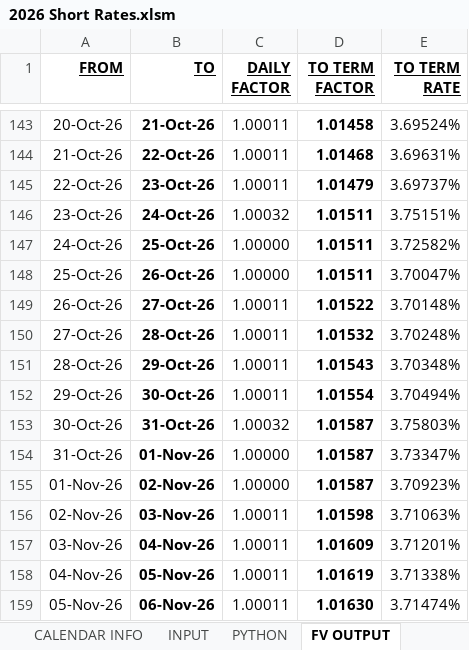
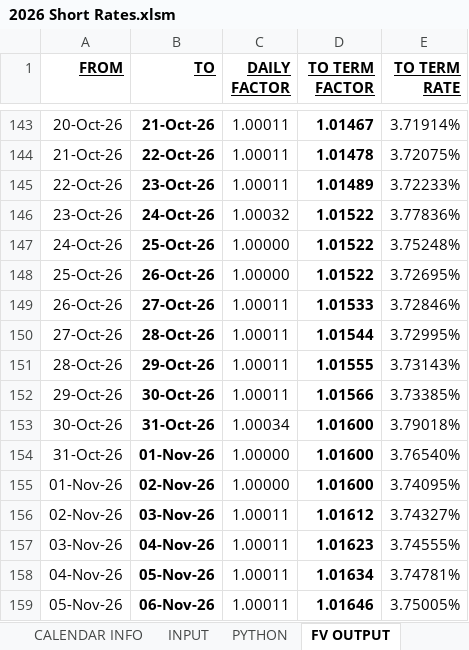
Before and after one commit to mikehyland-quant/trading, an Excel workbook: spreadsheets/2026 Short Rates.xlsm, sheet FV OUTPUT, drawn as a sheet; only a part is shown, gaps mark what is left out; values as stored, in another font and other column widths than the file's, no borders; charts and pictures not drawn; the diff covers the shown part only; the diff names each change by its address in the sheet, - before the commit and + after, or states it on an @@ line.

```diff
--- a/spreadsheets/2026 Short Rates.xlsm (sheet FV OUTPUT)
+++ b/spreadsheets/2026 Short Rates.xlsm (sheet FV OUTPUT)
-D143 (TO TERM FACTOR): 1.01458
+D143 (TO TERM FACTOR): 1.01467
-E143 (TO TERM RATE): 3.69524%
+E143 (TO TERM RATE): 3.71914%
-D144 (TO TERM FACTOR): 1.01468
+D144 (TO TERM FACTOR): 1.01478
-E144 (TO TERM RATE): 3.69631%
+E144 (TO TERM RATE): 3.72075%
-D145 (TO TERM FACTOR): 1.01479
+D145 (TO TERM FACTOR): 1.01489
-E145 (TO TERM RATE): 3.69737%
+E145 (TO TERM RATE): 3.72233%
-D146:D148 (TO TERM FACTOR): 1.01511
+D146:D148 (TO TERM FACTOR): 1.01522
-E146 (TO TERM RATE): 3.75151%
+E146 (TO TERM RATE): 3.77836%
-E147 (TO TERM RATE): 3.72582%
+E147 (TO TERM RATE): 3.75248%
-E148 (TO TERM RATE): 3.70047%
+E148 (TO TERM RATE): 3.72695%
-D149 (TO TERM FACTOR): 1.01522
+D149 (TO TERM FACTOR): 1.01533
-E149 (TO TERM RATE): 3.70148%
+E149 (TO TERM RATE): 3.72846%
-D150 (TO TERM FACTOR): 1.01532
+D150 (TO TERM FACTOR): 1.01544
-E150 (TO TERM RATE): 3.70248%
+E150 (TO TERM RATE): 3.72995%
-D151 (TO TERM FACTOR): 1.01543
+D151 (TO TERM FACTOR): 1.01555
-E151 (TO TERM RATE): 3.70348%
+E151 (TO TERM RATE): 3.73143%
-D152 (TO TERM FACTOR): 1.01554
+D152 (TO TERM FACTOR): 1.01566
-E152 (TO TERM RATE): 3.70494%
+E152 (TO TERM RATE): 3.73385%
-C153 (DAILY FACTOR): 1.00032
+C153 (DAILY FACTOR): 1.00034
-D153:D155 (TO TERM FACTOR): 1.01587
+D153:D155 (TO TERM FACTOR): 1.01600
-E153 (TO TERM RATE): 3.75803%
+E153 (TO TERM RATE): 3.79018%
-E154 (TO TERM RATE): 3.73347%
+E154 (TO TERM RATE): 3.76540%
-E155 (TO TERM RATE): 3.70923%
+E155 (TO TERM RATE): 3.74095%
-D156 (TO TERM FACTOR): 1.01598
+D156 (TO TERM FACTOR): 1.01612
-E156 (TO TERM RATE): 3.71063%
+E156 (TO TERM RATE): 3.74327%
-D157 (TO TERM FACTOR): 1.01609
+D157 (TO TERM FACTOR): 1.01623
-E157 (TO TERM RATE): 3.71201%
+E157 (TO TERM RATE): 3.74555%
-D158 (TO TERM FACTOR): 1.01619
+D158 (TO TERM FACTOR): 1.01634
-E158 (TO TERM RATE): 3.71338%
+E158 (TO TERM RATE): 3.74781%
-D159 (TO TERM FACTOR): 1.01630
+D159 (TO TERM FACTOR): 1.01646
-E159 (TO TERM RATE): 3.71474%
+E159 (TO TERM RATE): 3.75005%
```
Also changed, not shown: 210 edited cells elsewhere in this sheet, sheet DAILY EXTRAPOLATION, sheet INPUT, sheet OUTPUT, sheet 3M SOFR CALCS, formulas that keep their value, charts or pictures, spreadsheets/2026 BTC ETF Ratios.xlsx, spreadsheets/2026 Crypto Mkt Data.xlsx, 24 other files.
